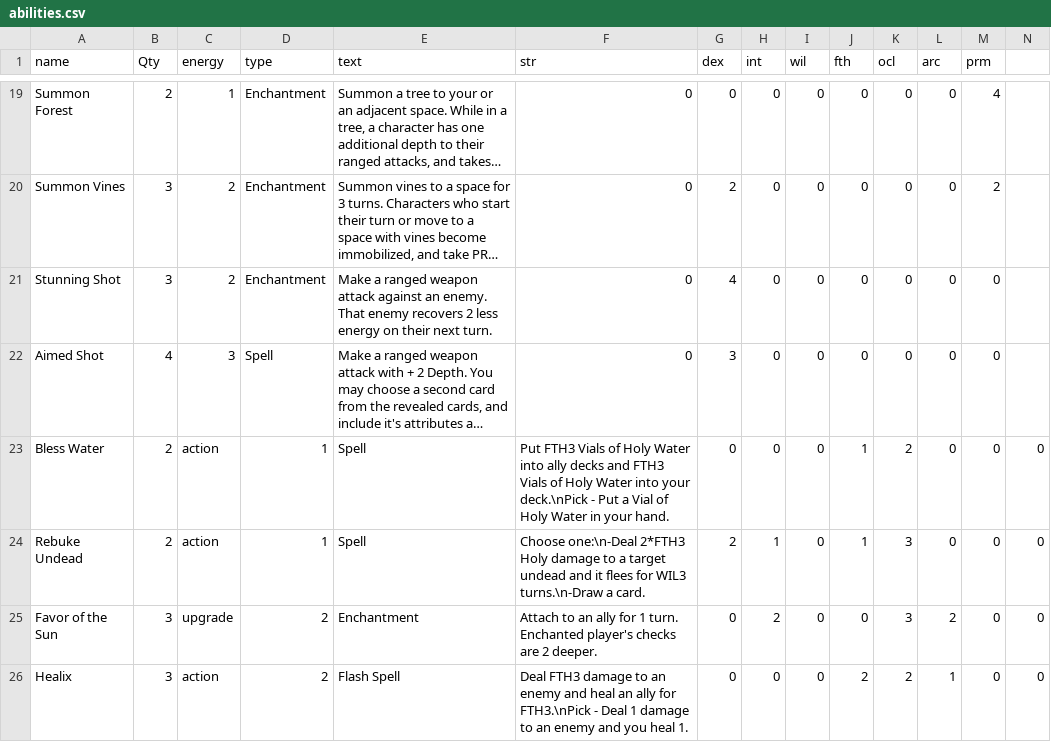
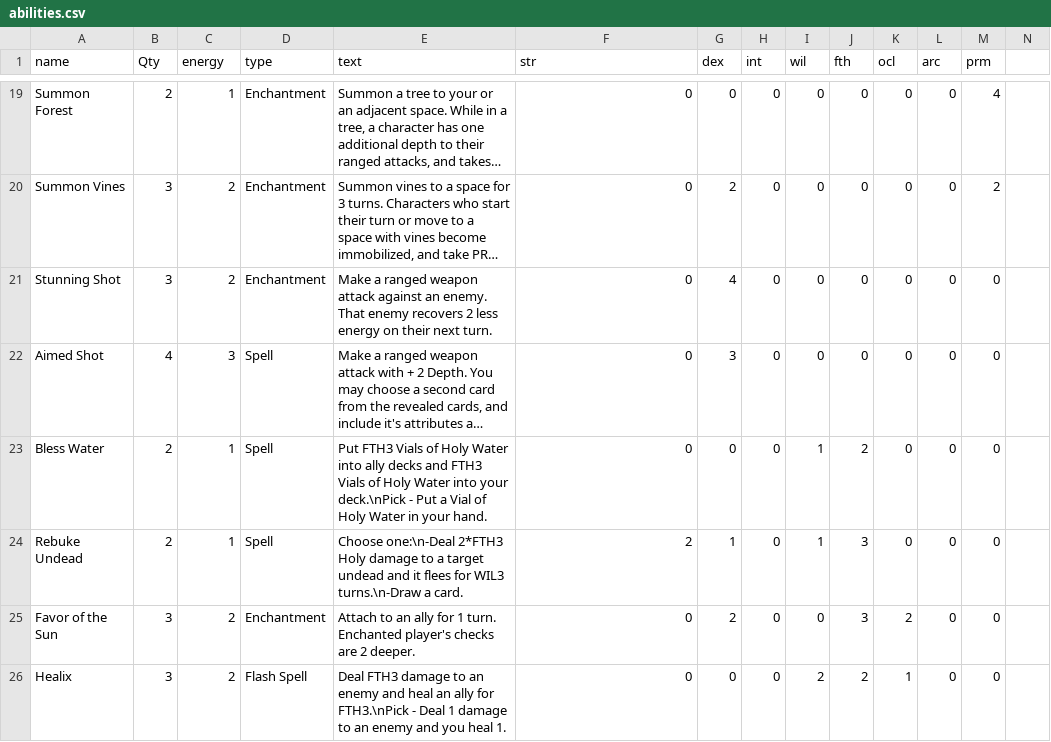
Before and after one commit to LCRPG/lcrpg, a CSV file: squib/cardfiles/abilities.csv, drawn as a sheet; only a part is shown, gaps mark what is left out; long unchanged cells end in …; the diff covers the shown part only; the diff names each change by its address in the sheet, - before the commit and + after, or states it on an @@ line.

```diff
--- a/squib/cardfiles/abilities.csv
+++ b/squib/cardfiles/abilities.csv
-C23:C24 (energy): action
+C23:C24 (energy): 1
-D23:D24 (type): 1
+D23:D24 (type): Spell
-E23 (text): Spell
+E23 (text): Put FTH3 Vials of Holy Water into ally decks and FTH3 Vials of Holy Water into your deck.\nPick - Put a Vial of Holy Water in your hand.
-F23 (str): Put FTH3 Vials of Holy Water into ally decks and FTH3 Vials of Holy Water into your deck.\nPick - Put a Vial of Holy Water in your hand.
+F23 (str): 0
-I23:I24 (wil): 0
+I23:I24 (wil): 1
-J23 (fth): 1
+J23 (fth): 2
-K23 (ocl): 2
+K23 (ocl): 0
-N23:N26: 0
+N23:N26: (empty)
-E24 (text): Spell
+E24 (text): Choose one:\n-Deal 2*FTH3 Holy damage to a target undead and it flees for WIL3 turns.\n-Draw a card.
-F24 (str): Choose one:\n-Deal 2*FTH3 Holy damage to a target undead and it flees for WIL3 turns.\n-Draw a card.
+F24 (str): 2
-G24 (dex): 2
+G24 (dex): 1
-H24 (int): 1
+H24 (int): 0
-J24 (fth): 1
+J24 (fth): 3
-K24 (ocl): 3
+K24 (ocl): 0
-C25 (energy): upgrade
+C25 (energy): 2
-D25 (type): 2
+D25 (type): Enchantment
-E25 (text): Enchantment
+E25 (text): Attach to an ally for 1 turn. Enchanted player's checks are 2 deeper.
-F25 (str): Attach to an ally for 1 turn. Enchanted player's checks are 2 deeper.
+F25 (str): 0
-G25 (dex): 0
+G25 (dex): 2
-H25 (int): 2
+H25 (int): 0
-J25 (fth): 0
+J25 (fth): 3
-K25 (ocl): 3
+K25 (ocl): 2
-L25 (arc): 2
+L25 (arc): 0
-C26 (energy): action
+C26 (energy): 2
-D26 (type): 2
+D26 (type): Flash Spell
-E26 (text): Flash Spell
+E26 (text): Deal FTH3 damage to an enemy and heal an ally for FTH3.\nPick - Deal 1 damage to an enemy and you heal 1.
-F26 (str): Deal FTH3 damage to an enemy and heal an ally for FTH3.\nPick - Deal 1 damage to an enemy and you heal 1.
+F26 (str): 0
-I26 (wil): 0
+I26 (wil): 2
-K26 (ocl): 2
+K26 (ocl): 1
-L26 (arc): 1
+L26 (arc): 0
```
Also changed, not shown: 43 edited cells elsewhere in this file, squib/cardfiles/equipment.csv.
